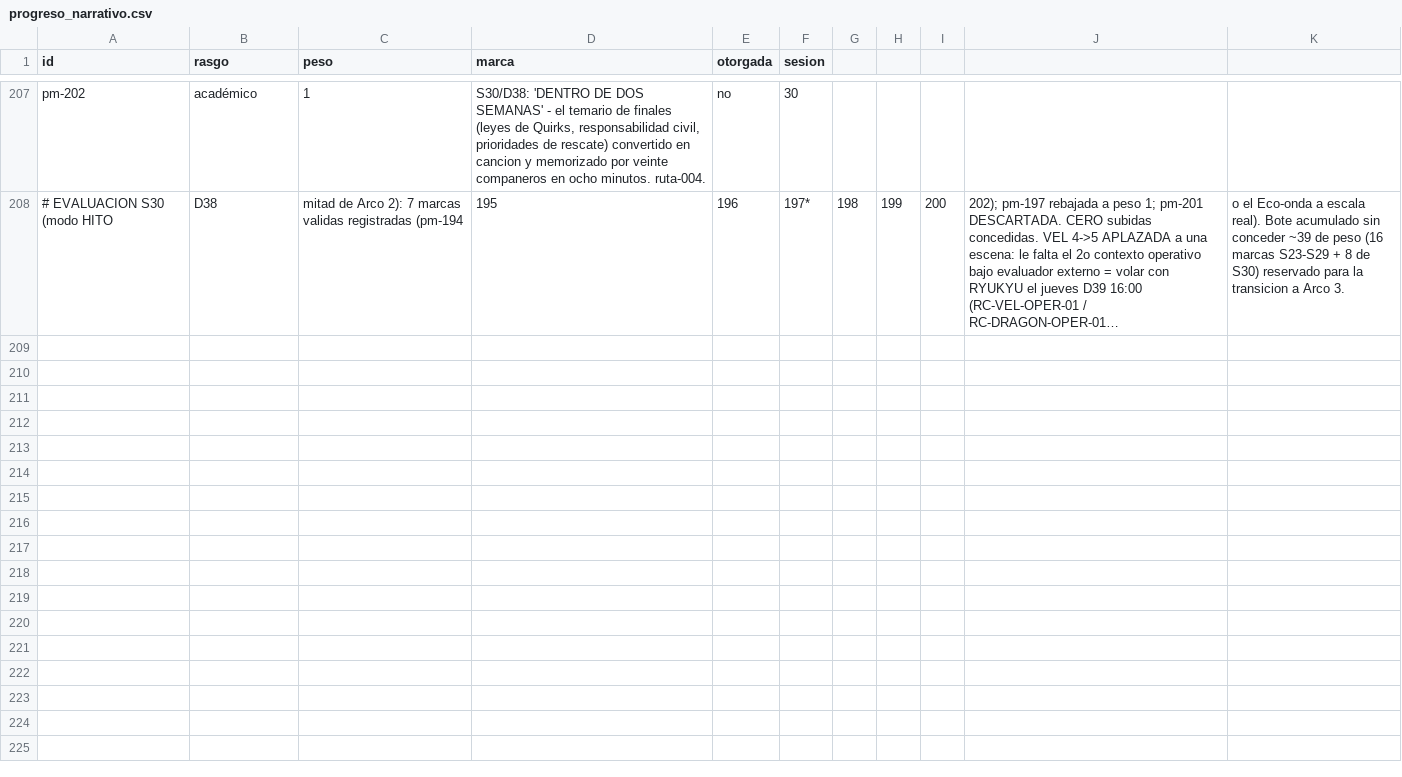
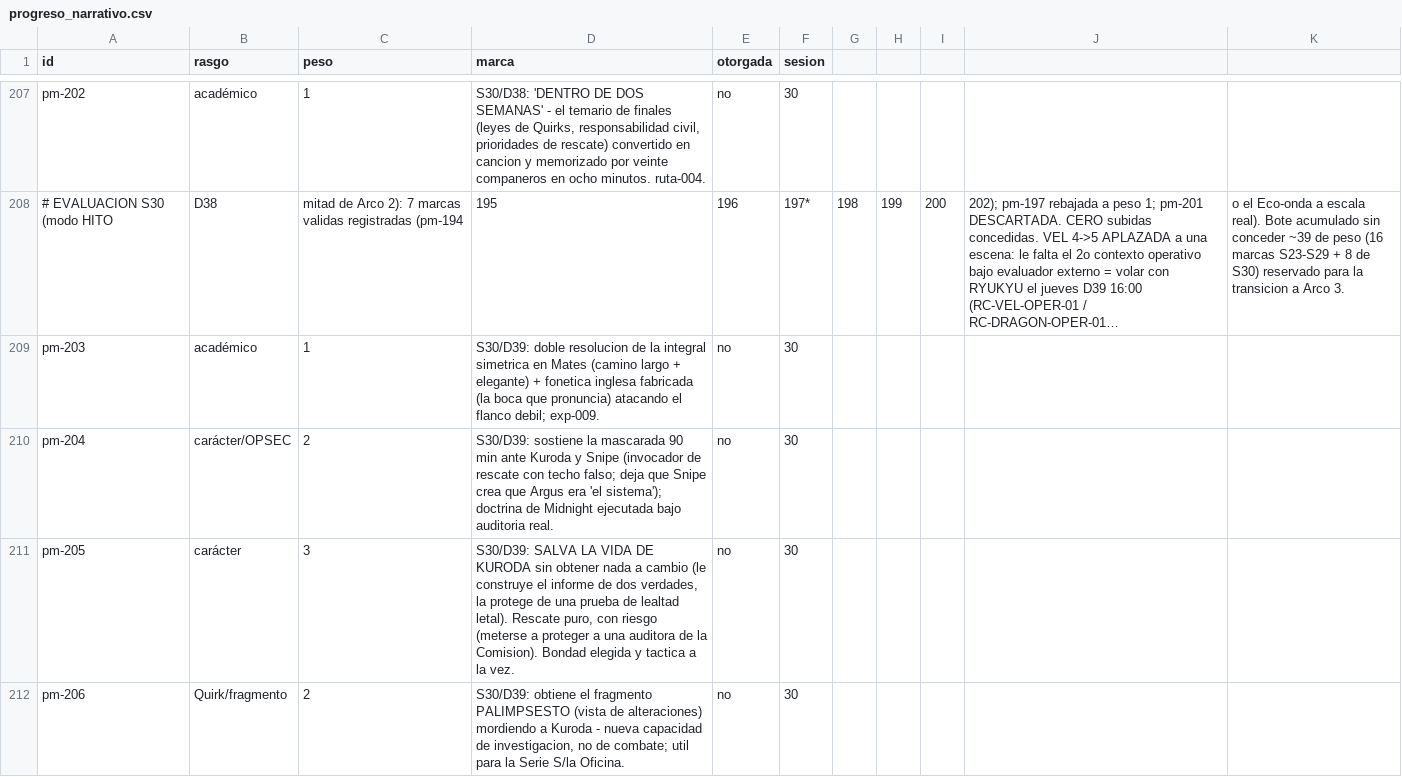
Before and after one commit to linusmandrake/rpg-myheroacademia-pc-pendiente, a CSV file: registros/progreso_narrativo.csv, drawn as a sheet; only a part is shown, gaps mark what is left out; long unchanged cells end in …; the diff covers the shown part only; the diff names each change by its address in the sheet, - before the commit and + after, or states it on an @@ line.

```diff
--- a/registros/progreso_narrativo.csv
+++ b/registros/progreso_narrativo.csv
+row 209: pm-203 | académico | 1 | S30/D39: doble resolucion de la integral simetrica en Mates (camino largo + elegante) + fonetica inglesa fabricada (la boca que pronuncia) atacando el flanco debil; exp-009. | no | 30
+row 210: pm-204 | carácter/OPSEC | 2 | S30/D39: sostiene la mascarada 90 min ante Kuroda y Snipe (invocador de rescate con techo falso; deja que Snipe crea que Argus era 'el sistema'); doctrina de Midnight ejecutada bajo auditoria real. | no | 30
+row 211: pm-205 | carácter | 3 | S30/D39: SALVA LA VIDA DE KURODA sin obtener nada a cambio (le construye el informe de dos verdades, la protege de una prueba de lealtad letal). Rescate puro, con riesgo (meterse a proteger a una auditora de la Comision). Bondad elegida y tactica a la vez. | no | 30
+row 212: pm-206 | Quirk/fragmento | 2 | S30/D39: obtiene el fragmento PALIMPSESTO (vista de alteraciones) mordiendo a Kuroda - nueva capacidad de investigacion, no de combate; util para la Serie S/la Oficina. | no | 30
```
Also changed, not shown: 4 added rows elsewhere in this file, registros/enemigos.csv, registros/pj.csv, 2 other files.
